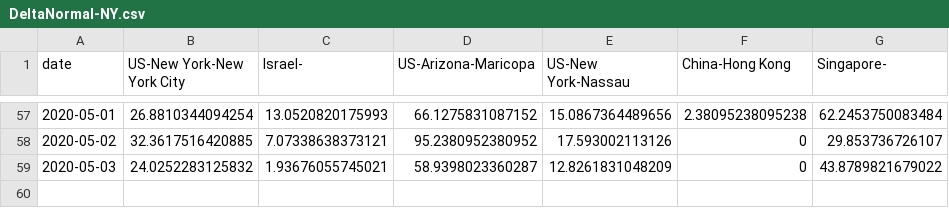
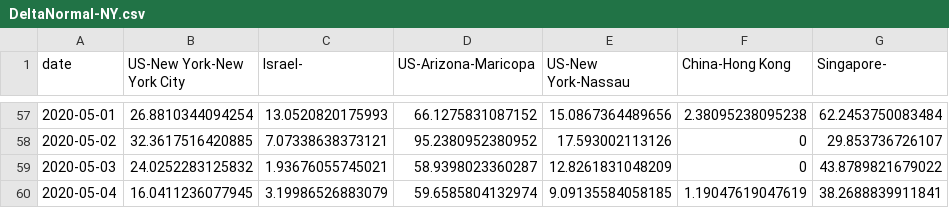
Before and after one commit to senoryo/cv, a CSV file: DeltaNormal-NY.csv, drawn as a sheet; only a part is shown, gaps mark what is left out.

```diff
--- a/DeltaNormal-NY.csv
+++ b/DeltaNormal-NY.csv
@@ -59 +59,2 @@ date,US-New York-New York City,Israel-,US-Arizona-Maricopa,US-New York-Nassau,Ch
 2020-05-03,24.0252283125832,1.93676055745021,58.9398023360287,12.8261831048209,0,43.8789821679022
+2020-05-04,16.0411236077945,3.19986526883079,59.6585804132974,9.09135584058185,1.19047619047619,38.2688839911841
```
Also changed, not shown: 7DayDelta.csv, 7DayDeltaNormal.csv, 22 other files.
